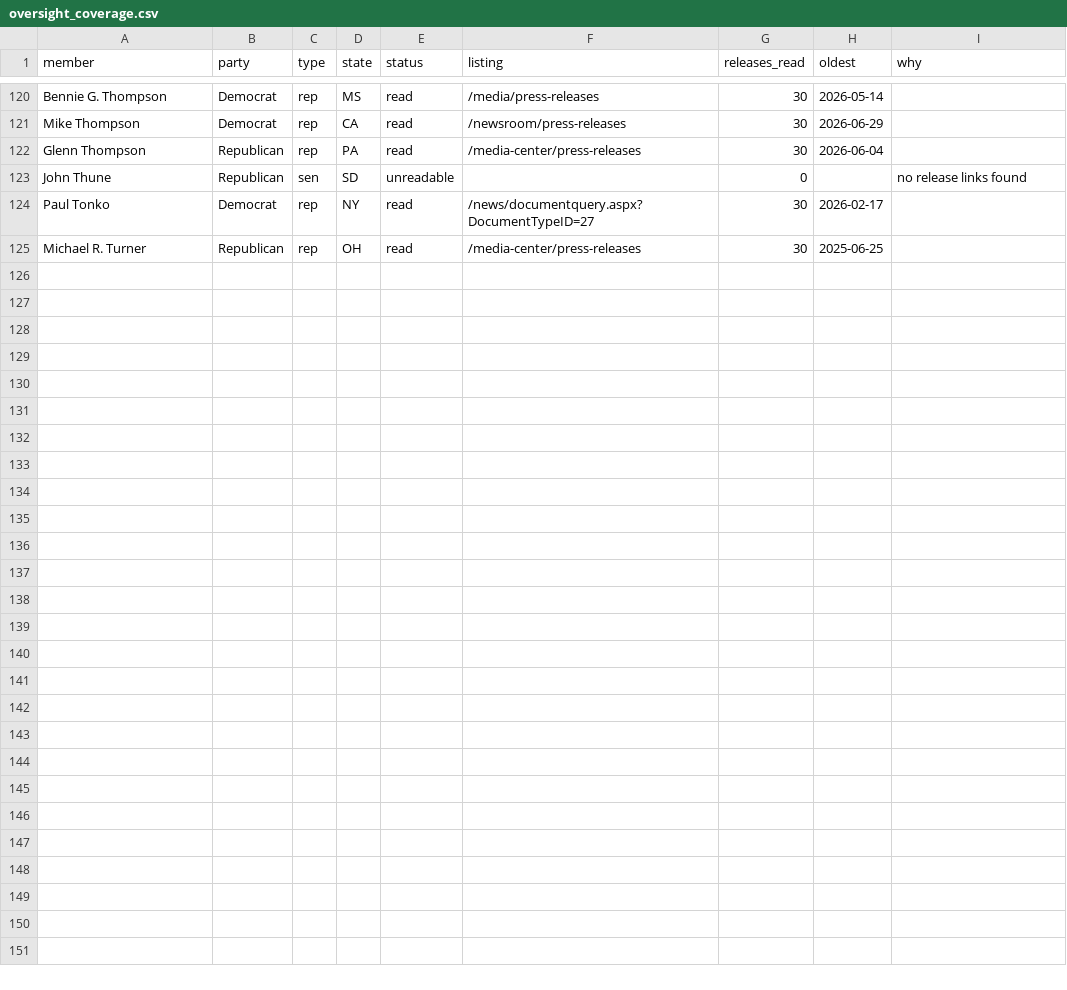
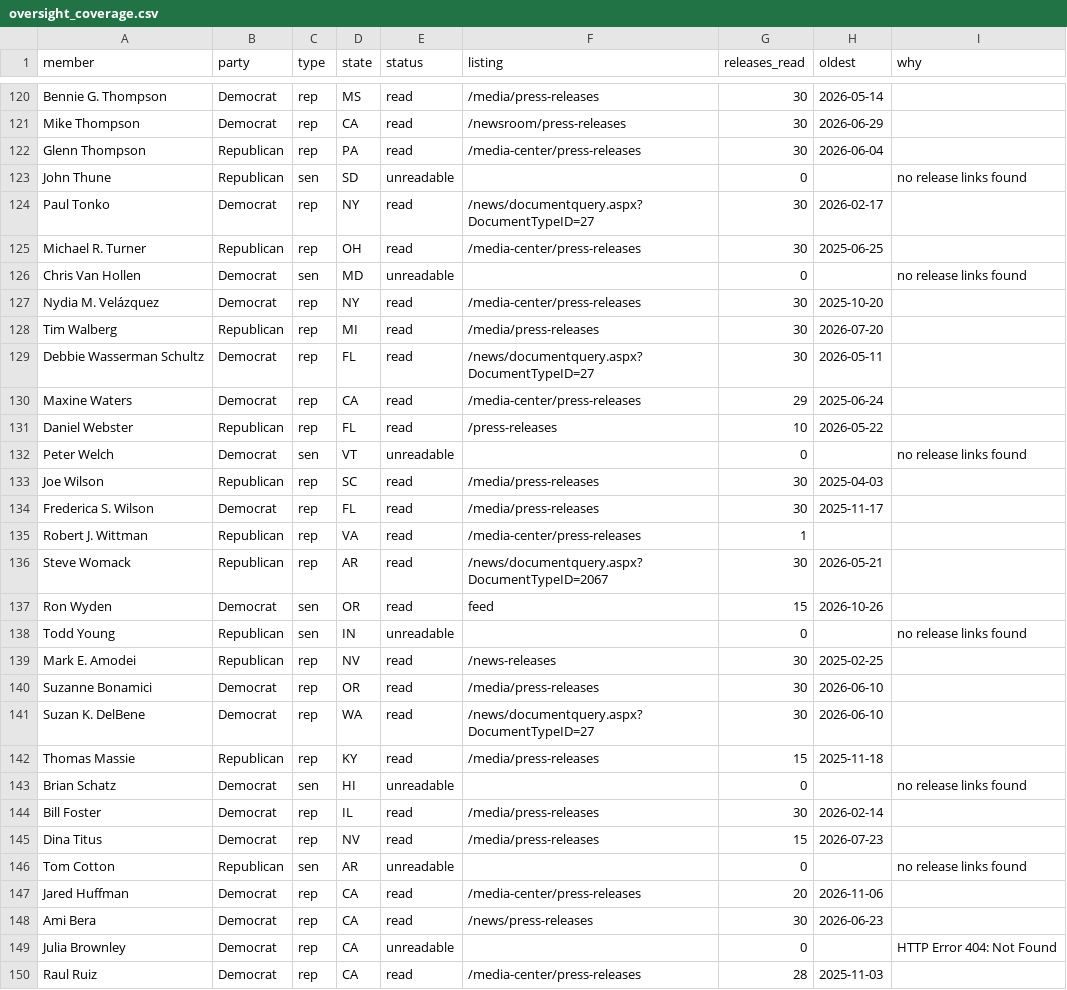
Before and after one commit to Polar-Star-Project/polar-star, a CSV file: data/reference/oversight_coverage.csv, drawn as a sheet; only a part is shown, gaps mark what is left out; the diff names each change by its address in the sheet, - before the commit and + after, or states it on an @@ line.

```diff
--- a/data/reference/oversight_coverage.csv
+++ b/data/reference/oversight_coverage.csv
+row 126: Chris Van Hollen | Democrat | sen | MD | unreadable |  | 0 |  | no release links found
+row 127: Nydia M. Velázquez | Democrat | rep | NY | read | /media-center/press-releases | 30 | 2025-10-20
+row 128: Tim Walberg | Republican | rep | MI | read | /media/press-releases | 30 | 2026-07-20
+row 129: Debbie Wasserman Schultz | Democrat | rep | FL | read | /news/documentquery.aspx?DocumentTypeID=27 | 30 | 2026-05-11
+row 130: Maxine Waters | Democrat | rep | CA | read | /media-center/press-releases | 29 | 2025-06-24
+row 131: Daniel Webster | Republican | rep | FL | read | /press-releases | 10 | 2026-05-22
+row 132: Peter Welch | Democrat | sen | VT | unreadable |  | 0 |  | no release links found
+row 133: Joe Wilson | Republican | rep | SC | read | /media/press-releases | 30 | 2025-04-03
+row 134: Frederica S. Wilson | Democrat | rep | FL | read | /media/press-releases | 30 | 2025-11-17
+row 135: Robert J. Wittman | Republican | rep | VA | read | /media-center/press-releases | 1
+row 136: Steve Womack | Republican | rep | AR | read | /news/documentquery.aspx?DocumentTypeID=2067 | 30 | 2026-05-21
+row 137: Ron Wyden | Democrat | sen | OR | read | feed | 15 | 2026-10-26
+row 138: Todd Young | Republican | sen | IN | unreadable |  | 0 |  | no release links found
+row 139: Mark E. Amodei | Republican | rep | NV | read | /news-releases | 30 | 2025-02-25
+row 140: Suzanne Bonamici | Democrat | rep | OR | read | /media/press-releases | 30 | 2026-06-10
+row 141: Suzan K. DelBene | Democrat | rep | WA | read | /news/documentquery.aspx?DocumentTypeID=27 | 30 | 2026-06-10
+row 142: Thomas Massie | Republican | rep | KY | read | /media/press-releases | 15 | 2025-11-18
+row 143: Brian Schatz | Democrat | sen | HI | unreadable |  | 0 |  | no release links found
+row 144: Bill Foster | Democrat | rep | IL | read | /media/press-releases | 30 | 2026-02-14
+row 145: Dina Titus | Democrat | rep | NV | read | /media/press-releases | 15 | 2026-07-23
+row 146: Tom Cotton | Republican | sen | AR | unreadable |  | 0 |  | no release links found
+row 147: Jared Huffman | Democrat | rep | CA | read | /media-center/press-releases | 20 | 2026-11-06
+row 148: Ami Bera | Democrat | rep | CA | read | /news/press-releases | 30 | 2026-06-23
+row 149: Julia Brownley | Democrat | rep | CA | unreadable |  | 0 |  | HTTP Error 404: Not Found
+row 150: Raul Ruiz | Democrat | rep | CA | read | /media-center/press-releases | 28 | 2025-11-03
```
Also changed, not shown: data/reference/family_orgs_checked.csv, data/reference/governors.csv, 5 other files.
